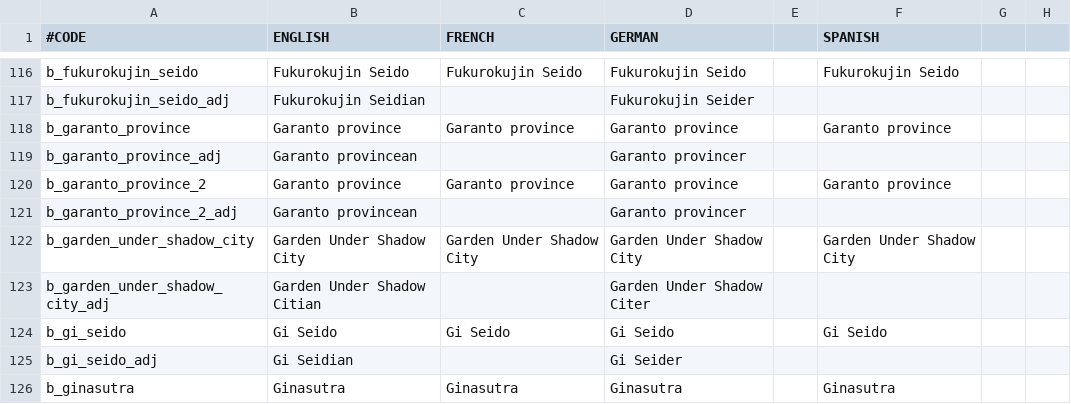
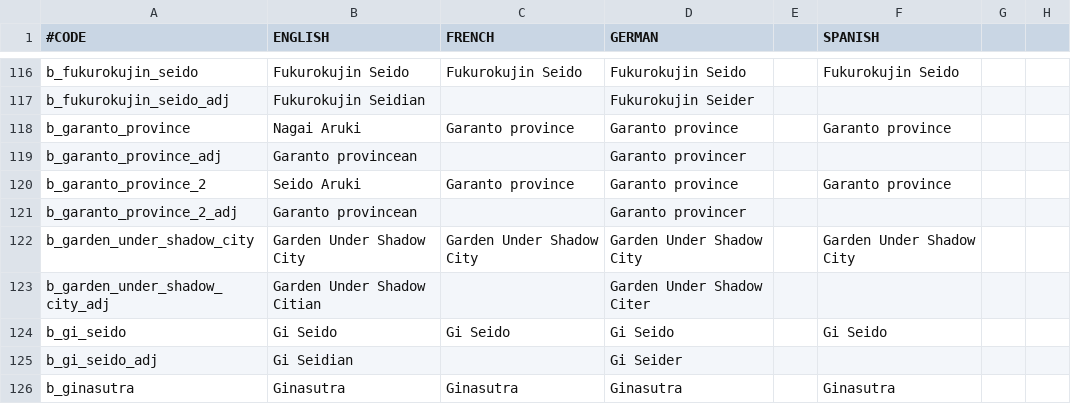
Before and after one commit to mikeucc/CK2_L5R, a CSV file: L5R/localisation/000_Barony_names.csv, drawn as a sheet; only a part is shown, gaps mark what is left out; the diff names each change by its address in the sheet, - before the commit and + after, or states it on an @@ line.

```diff
--- a/L5R/localisation/000_Barony_names.csv
+++ b/L5R/localisation/000_Barony_names.csv
-B118 (ENGLISH): Garanto province
+B118 (ENGLISH): Nagai Aruki
-B120 (ENGLISH): Garanto province
+B120 (ENGLISH): Seido Aruki
```
Also changed, not shown: L5R/localisation/000_L5R_traits.csv, L5R/localisation/000_L5R_traits_desc.csv, 20 other files.
